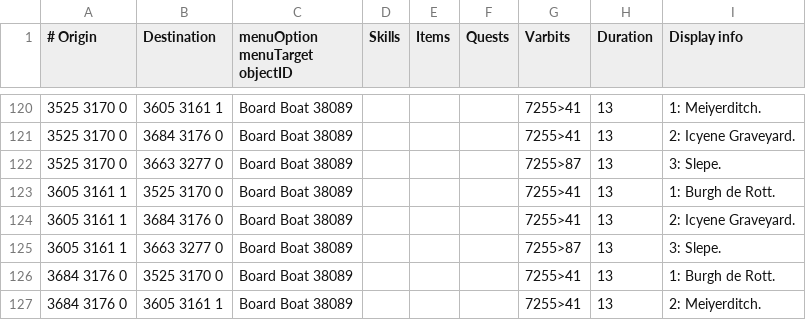
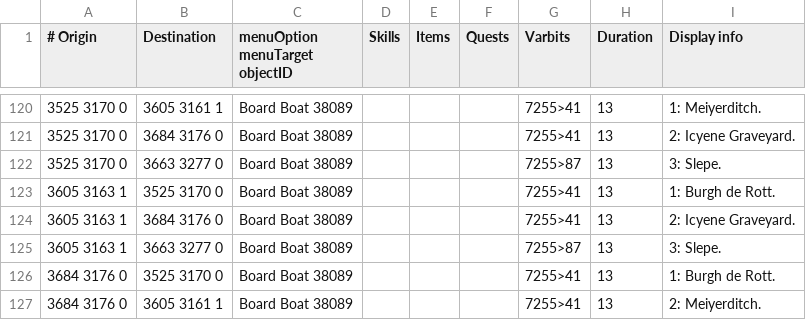
Before and after one commit to Skretzo/shortest-path, a TSV file: src/main/resources/transports/boats.tsv, drawn as a sheet; only a part is shown, gaps mark what is left out.

Commit message:
Board the Meiyerditch boat from the rock approach tile

```diff
--- a/src/main/resources/transports/boats.tsv
+++ b/src/main/resources/transports/boats.tsv
@@ -122,5 +122,5 @@
 3525 3170 0	3663 3277 0	Board Boat 38089				7255>87	13	3: Slepe.
-3605 3161 1	3525 3170 0	Board Boat 38089				7255>41	13	1: Burgh de Rott.
-3605 3161 1	3684 3176 0	Board Boat 38089				7255>41	13	2: Icyene Graveyard.
-3605 3161 1	3663 3277 0	Board Boat 38089				7255>87	13	3: Slepe.
+3605 3163 1	3525 3170 0	Board Boat 38089				7255>41	13	1: Burgh de Rott.
+3605 3163 1	3684 3176 0	Board Boat 38089				7255>41	13	2: Icyene Graveyard.
+3605 3163 1	3663 3277 0	Board Boat 38089				7255>87	13	3: Slepe.
 3684 3176 0	3525 3170 0	Board Boat 38089				7255>41	13	1: Burgh de Rott.
```
Also changed, not shown: 1 other file.
